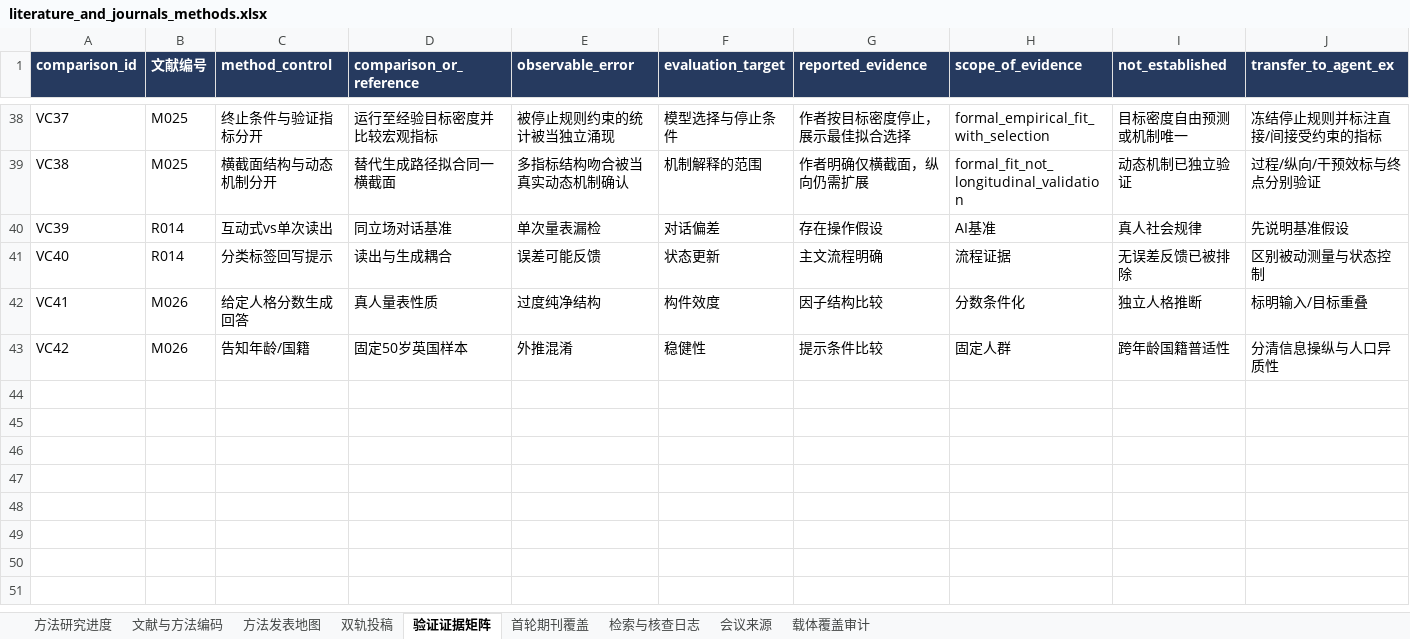
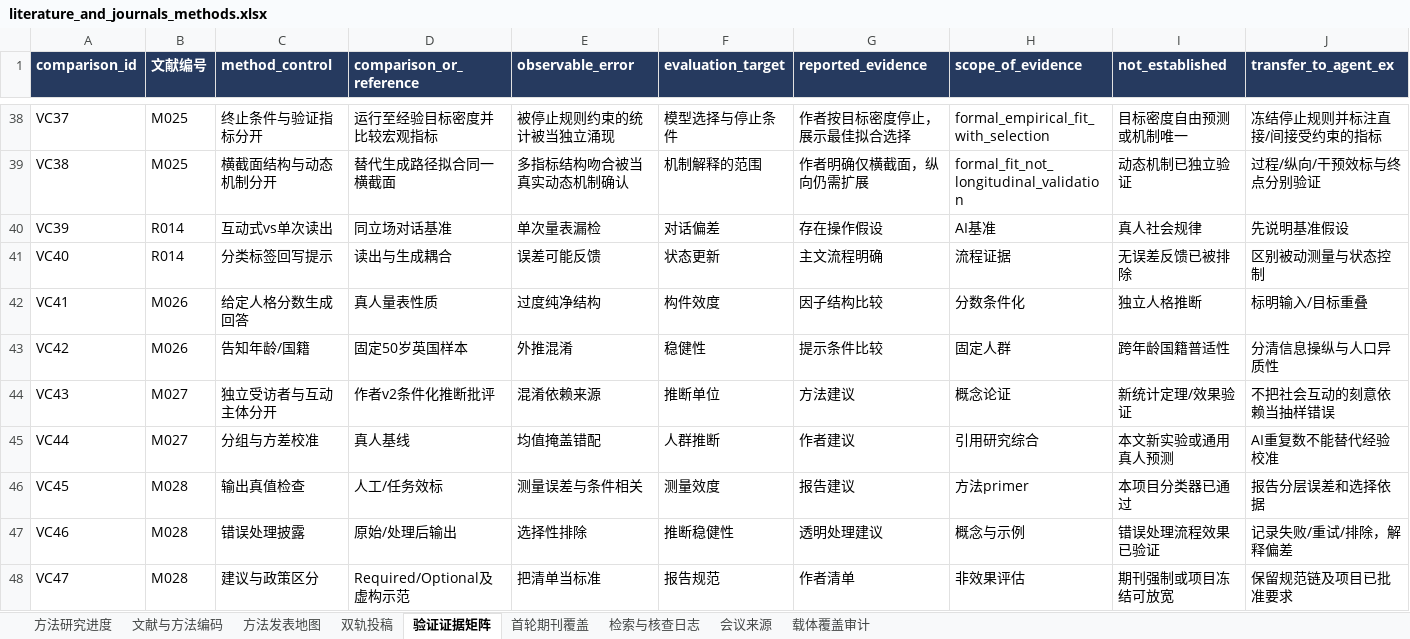
Before and after one commit to BNU-CCR/Agent-EX, an Excel workbook: literature-review/exports/literature_and_journals_methods.xlsx, sheet 验证证据矩阵, drawn as a sheet; only a part is shown, gaps mark what is left out; values as stored, in another font and other column widths than the file's, no borders; rows hold the shown columns only; the diff names each change by its address in the sheet, - before the commit and + after, or states it on an @@ line.

```diff
--- a/literature-review/exports/literature_and_journals_methods.xlsx (sheet 验证证据矩阵)
+++ b/literature-review/exports/literature_and_journals_methods.xlsx (sheet 验证证据矩阵)
+row 44: VC43 | M027 | 独立受访者与互动主体分开 | 作者v2条件化推断批评 | 混淆依赖来源 | 推断单位 | 方法建议 | 概念论证 | 新统计定理/效果验证 | 不把社会互动的刻意依赖当抽样错误
+row 45: VC44 | M027 | 分组与方差校准 | 真人基线 | 均值掩盖错配 | 人群推断 | 作者建议 | 引用研究综合 | 本文新实验或通用真人预测 | AI重复数不能替代经验校准
+row 46: VC45 | M028 | 输出真值检查 | 人工/任务效标 | 测量误差与条件相关 | 测量效度 | 报告建议 | 方法primer | 本项目分类器已通过 | 报告分层误差和选择依据
+row 47: VC46 | M028 | 错误处理披露 | 原始/处理后输出 | 选择性排除 | 推断稳健性 | 透明处理建议 | 概念与示例 | 错误处理流程效果已验证 | 记录失败/重试/排除，解释偏差
+row 48: VC47 | M028 | 建议与政策区分 | Required/Optional及虚构示范 | 把清单当标准 | 报告规范 | 作者清单 | 非效果评估 | 期刊强制或项目冻结可放宽 | 保留规范链及项目已批准要求
```
Also changed, not shown: sheet 检索与核查日志, sheet 文献与方法编码, sheet 方法研究进度, formulas that keep their value, 22 other files.
